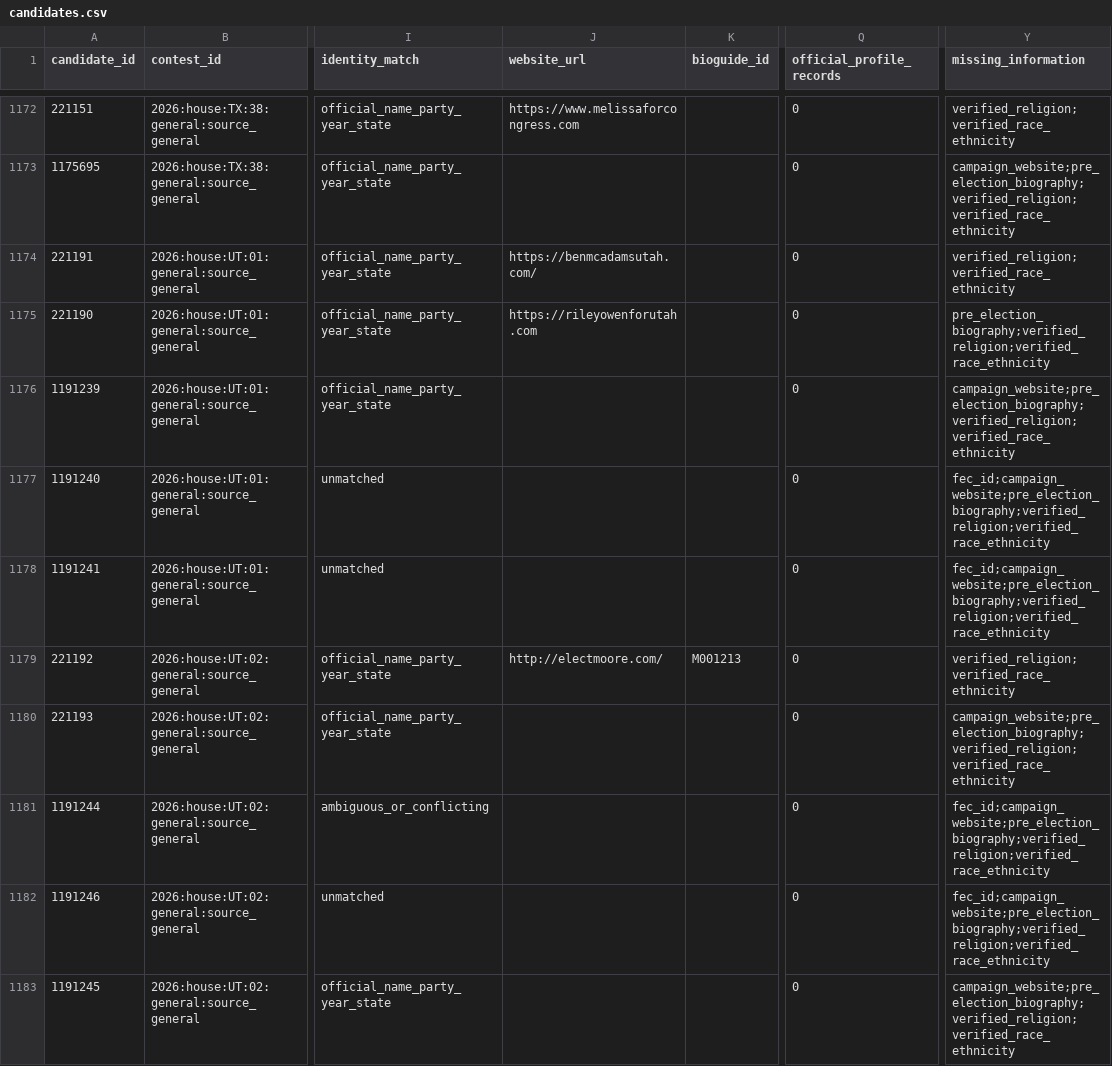
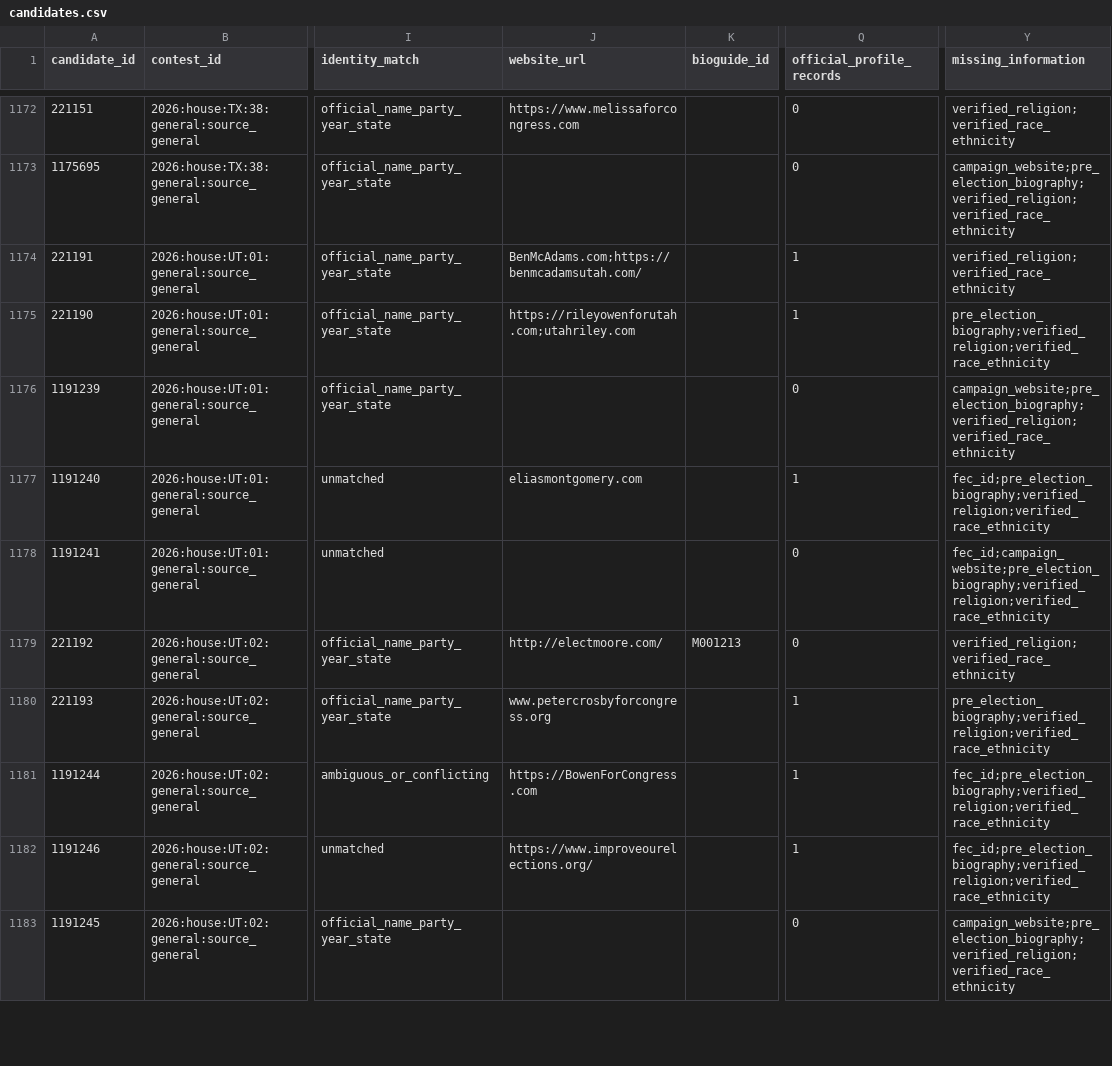
Before and after one commit to hanshanley/which-candidate, a CSV file: results/house/candidates.csv, drawn as a sheet; only a part is shown, gaps mark what is left out; the diff covers the shown part only; the diff names each change by its address in the sheet, - before the commit and + after, or states it on an @@ line.

Commit message:
Acquire Utah House candidate backgrounds and document national data services

```diff
--- a/results/house/candidates.csv
+++ b/results/house/candidates.csv
-J1174 (website_url): https://benmcadamsutah.com/
+J1174 (website_url): BenMcAdams.com;https://benmcadamsutah.com/
-Q1174:Q1175 (official_profile_records): 0
+Q1174:Q1175 (official_profile_records): 1
-J1175 (website_url): https://rileyowenforutah.com
+J1175 (website_url): https://rileyowenforutah.com;utahriley.com
-J1177 (website_url): (empty)
+J1177 (website_url): eliasmontgomery.com
-Q1177 (official_profile_records): 0
+Q1177 (official_profile_records): 1
-Y1177 (missing_information): fec_id;campaign_website;pre_election_biography;verified_religion;verified_race_ethnicity
+Y1177 (missing_information): fec_id;pre_election_biography;verified_religion;verified_race_ethnicity
-J1180 (website_url): (empty)
+J1180 (website_url): www.petercrosbyforcongress.org
-Q1180:Q1182 (official_profile_records): 0
+Q1180:Q1182 (official_profile_records): 1
-Y1180 (missing_information): campaign_website;pre_election_biography;verified_religion;verified_race_ethnicity
+Y1180 (missing_information): pre_election_biography;verified_religion;verified_race_ethnicity
-J1181 (website_url): (empty)
+J1181 (website_url): https://BowenForCongress.com
-Y1181:Y1182 (missing_information): fec_id;campaign_website;pre_election_biography;verified_religion;verified_race_ethnicity
+Y1181:Y1182 (missing_information): fec_id;pre_election_biography;verified_religion;verified_race_ethnicity
-J1182 (website_url): (empty)
+J1182 (website_url): https://www.improveourelections.org/
```
Also changed, not shown: 21 edited cells elsewhere in this file, publication/plot-data/candidate-evidence.csv, results/house/missing-information.csv, 23 other files.
